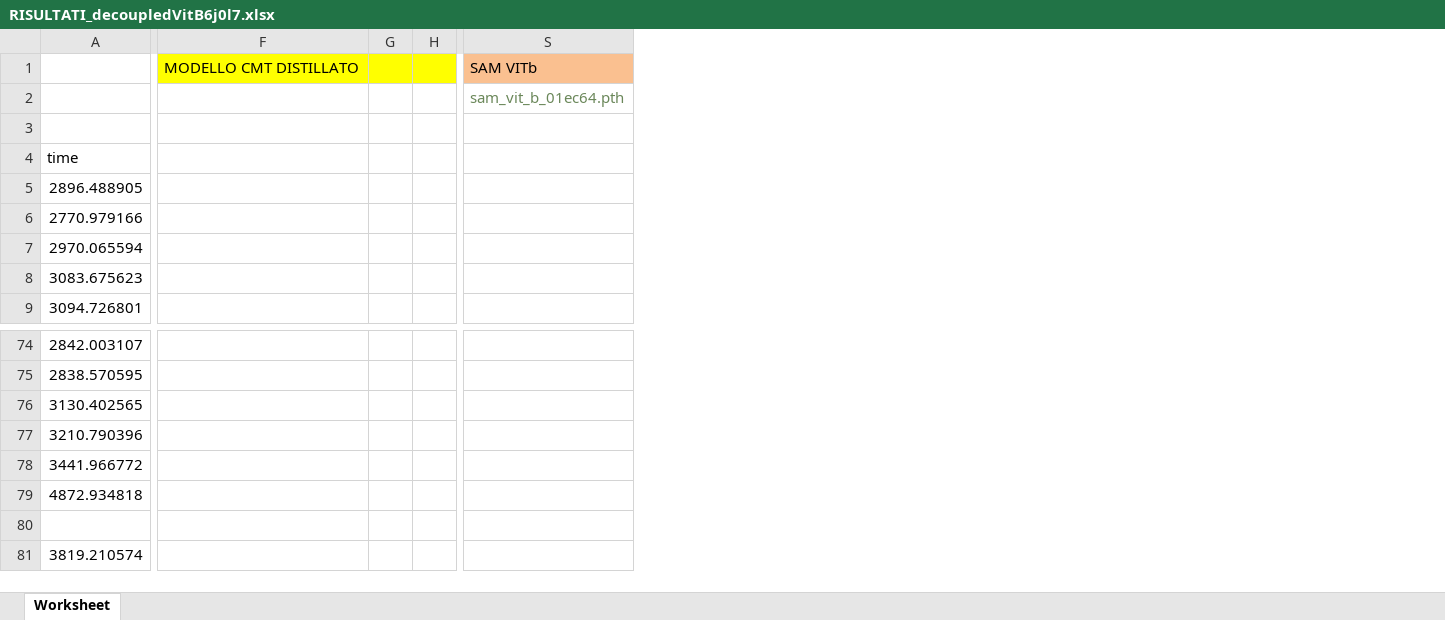
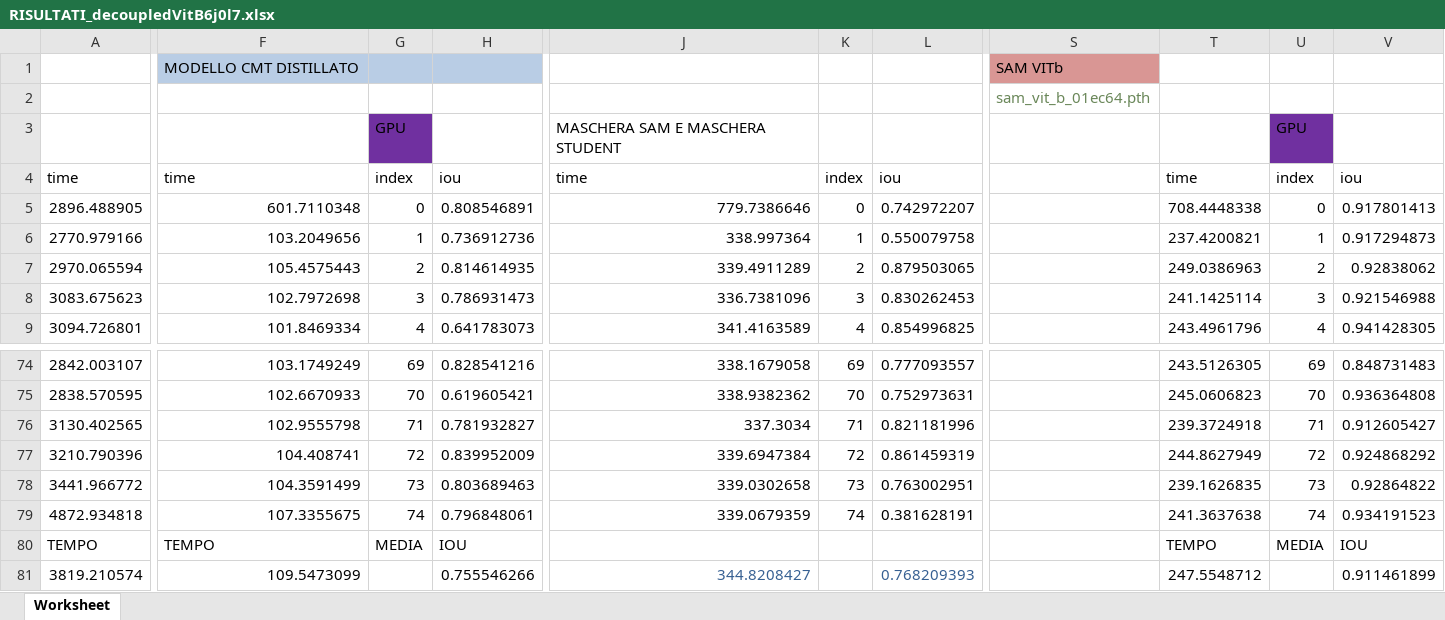
Before and after one commit to mthezn/distillation, an Excel workbook: RISULTATI DECOUPLED/RISULTATI_decoupledVitB6j0l7.xlsx, sheet Worksheet, drawn as a sheet; only a part is shown, gaps mark what is left out; values as stored, in another font and other column widths than the file's, no borders; charts and pictures and table styles not drawn; removed rows and columns are numbered as before the commit, all else as after; rows hold the shown columns only; the diff covers the shown part only; the diff names each change by its address in the sheet, - before the commit and + after, or states it on an @@ line.

```diff
--- a/RISULTATI DECOUPLED/RISULTATI_decoupledVitB6j0l7.xlsx (sheet Worksheet)
+++ b/RISULTATI DECOUPLED/RISULTATI_decoupledVitB6j0l7.xlsx (sheet Worksheet)
-column F, row 1: MODELLO CMT DISTILLATO
-column G, empty
-column H, empty
+column F, rows 1-9: MODELLO CMT DISTILLATO |  |  | time | 601.7110348 | 103.2049656 | 105.4575443 | 102.7972698 | 101.8469334; rows 74-79: 103.1749249 | 102.6670933 | 102.9555798 | 104.408741 | 104.3591499 | 107.3355675; row 81: 109.5473099
+column G, rows 3-9: GPU | index | 0 | 1 | 2 | 3 | 4; rows 74-79: 69 | 70 | 71 | 72 | 73 | 74
+column H, rows 4-9: iou | 0.808546891 | 0.736912736 | 0.814614935 | 0.786931473 | 0.641783073; rows 74-79: 0.828541216 | 0.619605421 | 0.781932827 | 0.839952009 | 0.803689463 | 0.796848061; row 81: 0.755546266
+column J, rows 3-9: MASCHERA SAM E MASCHERA STUDENT | time | 779.7386646 | 338.997364 | 339.4911289 | 336.7381096 | 341.4163589; rows 74-79: 338.1679058 | 338.9382362 | 337.3034 | 339.6947384 | 339.0302658 | 339.0679359; row 81: 344.8208427
+column K, rows 4-9: index | 0 | 1 | 2 | 3 | 4; rows 74-79: 69 | 70 | 71 | 72 | 73 | 74
+column L, rows 4-9: iou | 0.742972207 | 0.550079758 | 0.879503065 | 0.830262453 | 0.854996825; rows 74-79: 0.777093557 | 0.752973631 | 0.821181996 | 0.861459319 | 0.763002951 | 0.381628191; row 81: 0.768209393
+column T, rows 4-9: time | 708.4448338 | 237.4200821 | 249.0386963 | 241.1425114 | 243.4961796; rows 74-79: 243.5126305 | 245.0606823 | 239.3724918 | 244.8627949 | 239.1626835 | 241.3637638; row 81: 247.5548712
+column U, rows 3-9: GPU | index | 0 | 1 | 2 | 3 | 4; rows 74-79: 69 | 70 | 71 | 72 | 73 | 74
+column V, rows 4-9: iou | 0.917801413 | 0.917294873 | 0.92838062 | 0.921546988 | 0.941428305; rows 74-79: 0.848731483 | 0.936364808 | 0.912605427 | 0.924868292 | 0.92864822 | 0.934191523; row 81: 0.911461899
-S1 fill: #FAC090
+S1 fill: #D99694
-row 80: (empty)
+row 80: TEMPO | TEMPO | MEDIA | IOU |  |  |  |  | TEMPO | MEDIA | IOU
```
Also changed, not shown: 3 removed columns elsewhere in this sheet, 7 other files.
